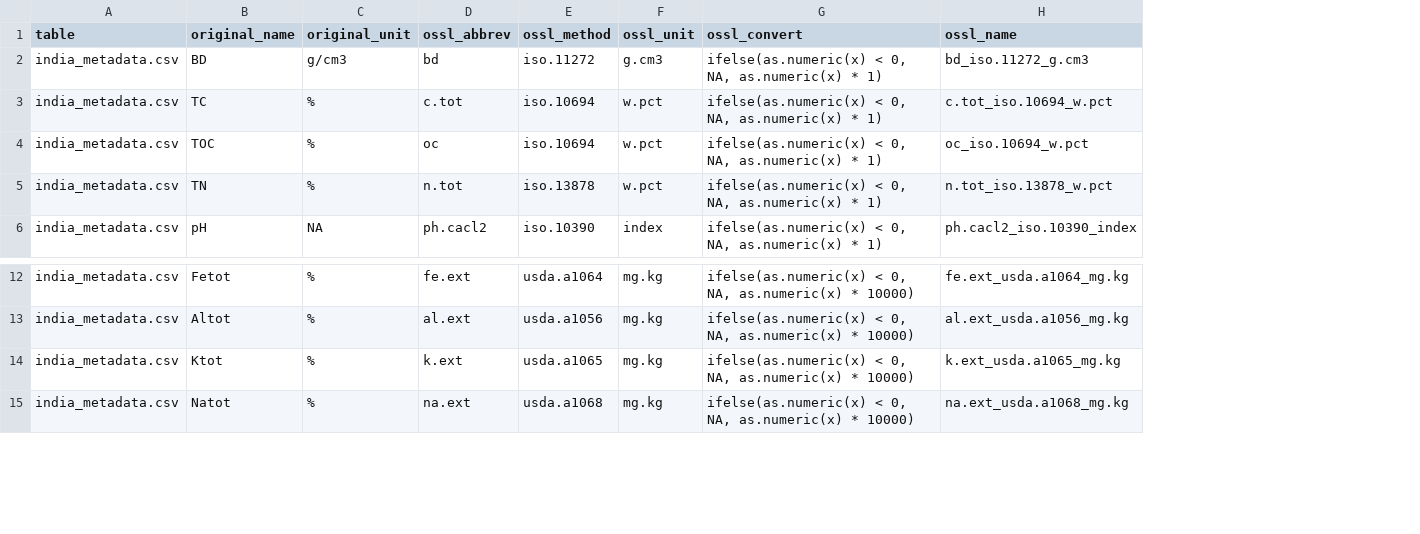
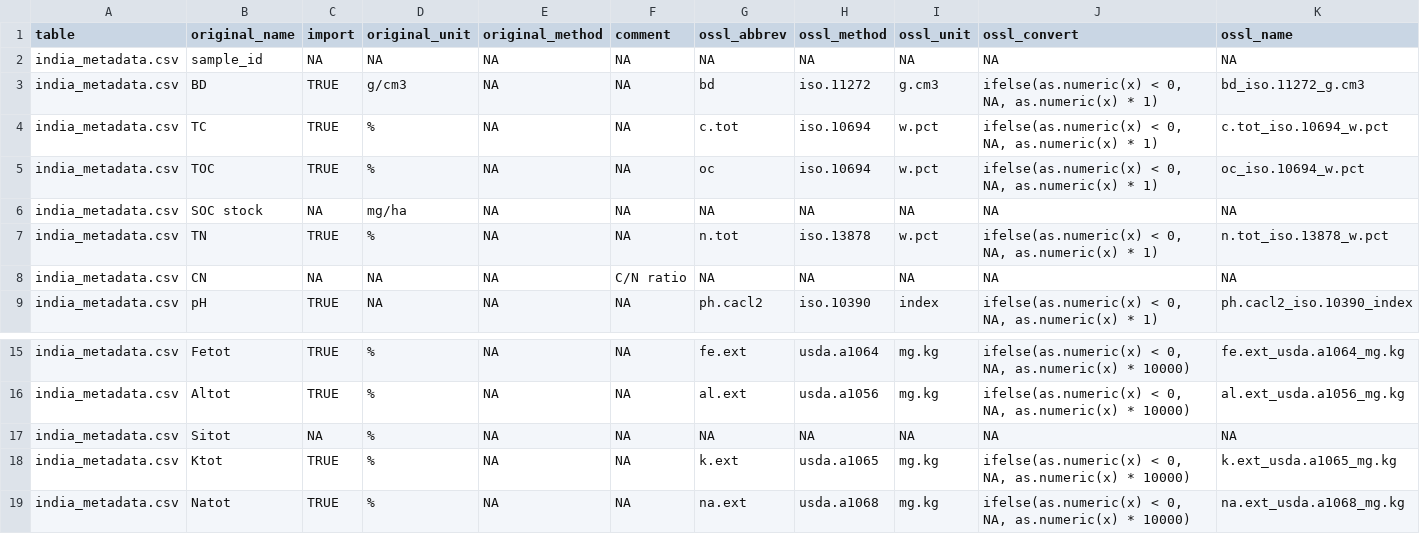
Before and after one commit to soilspectroscopy/ossl-imports, a CSV file: dataset/WS_SWIND/soillab_standardized_names.csv, drawn as a sheet; only a part is shown, gaps mark what is left out; addresses are those after the commit; the diff names each change by its address in the sheet, - before the commit and + after, or states it on an @@ line.

```diff
--- a/dataset/WS_SWIND/soillab_standardized_names.csv
+++ b/dataset/WS_SWIND/soillab_standardized_names.csv
+column C (import), rows 3-5: all TRUE; row 7: TRUE; row 9: TRUE; rows 15-16: TRUE | TRUE; rows 18-19: TRUE | TRUE
+column E (original_method), rows 3-5: all NA; row 7: NA; row 9: NA; rows 15-16: NA | NA; rows 18-19: NA | NA
+column F (comment), rows 3-5: all NA; row 7: NA; row 9: NA; rows 15-16: NA | NA; rows 18-19: NA | NA
+row 2: india_metadata.csv | sample_id | NA | NA | NA | NA | NA | NA | NA | NA | NA
+row 6: india_metadata.csv | SOC stock | NA | mg/ha | NA | NA | NA | NA | NA | NA | NA
+row 8: india_metadata.csv | CN | NA | NA | NA | C/N ratio | NA | NA | NA | NA | NA
+row 17: india_metadata.csv | Sitot | NA | % | NA | NA | NA | NA | NA | NA | NA
```
Also changed, not shown: dataset/LF_BRA/soillab_standardized_names.csv, dataset/MTQ/soillab_standardized_names.csv, 18 other files.
